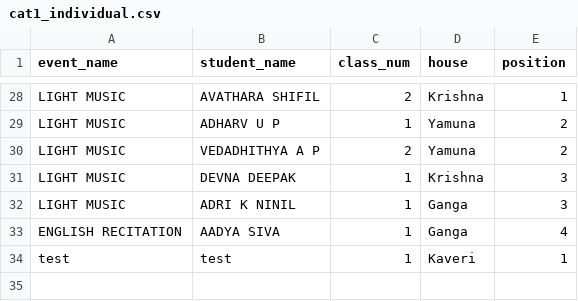
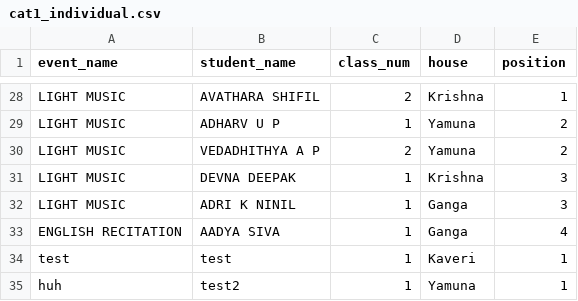
Before and after one commit to SameekshaBVB/Sameeksha, a CSV file: cat1_individual.csv, drawn as a sheet; only a part is shown, gaps mark what is left out.

Commit message:
Update cat1_individual.csv

```diff
--- a/cat1_individual.csv
+++ b/cat1_individual.csv
@@ -34 +34,2 @@ ENGLISH RECITATION,AADYA SIVA,1,Ganga,4
 test,test,1,Kaveri,1
+huh,test2,1,Yamuna,1
```
